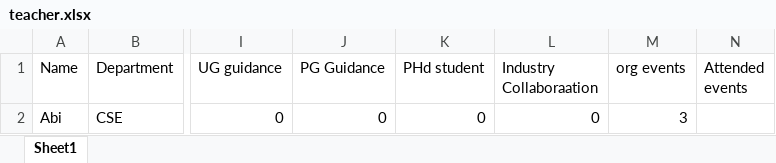
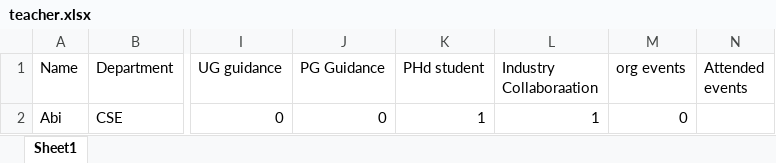
Before and after one commit to rishi2802/HOD-Project, an Excel workbook: teacher.xlsx, sheet Sheet1, drawn as a sheet; only a part is shown, gaps mark what is left out; values as stored, in another font and other column widths than the file's, no borders; the diff names each change by its address in the sheet, - before the commit and + after, or states it on an @@ line.

```diff
--- a/teacher.xlsx (sheet Sheet1)
+++ b/teacher.xlsx (sheet Sheet1)
-K2 (PHd student): 0
+K2 (PHd student): 1
-L2 (Industry Collaboraation): 0
+L2 (Industry Collaboraation): 1
-M2 (org events): 3
+M2 (org events): 0
```
Also changed, not shown: 2 other files.
